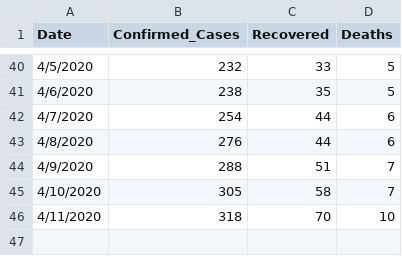
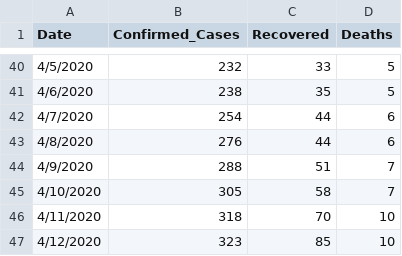
Before and after one commit to Mastersam07/ncovid-19-api, a CSV file: data_getter/daily_report.csv, drawn as a sheet; only a part is shown, gaps mark what is left out; the diff names each change by its address in the sheet, - before the commit and + after, or states it on an @@ line.

Commit message:
daily summary

```diff
--- a/data_getter/daily_report.csv
+++ b/data_getter/daily_report.csv
+row 47: 4/12/2020 | 323 | 85 | 10
```
